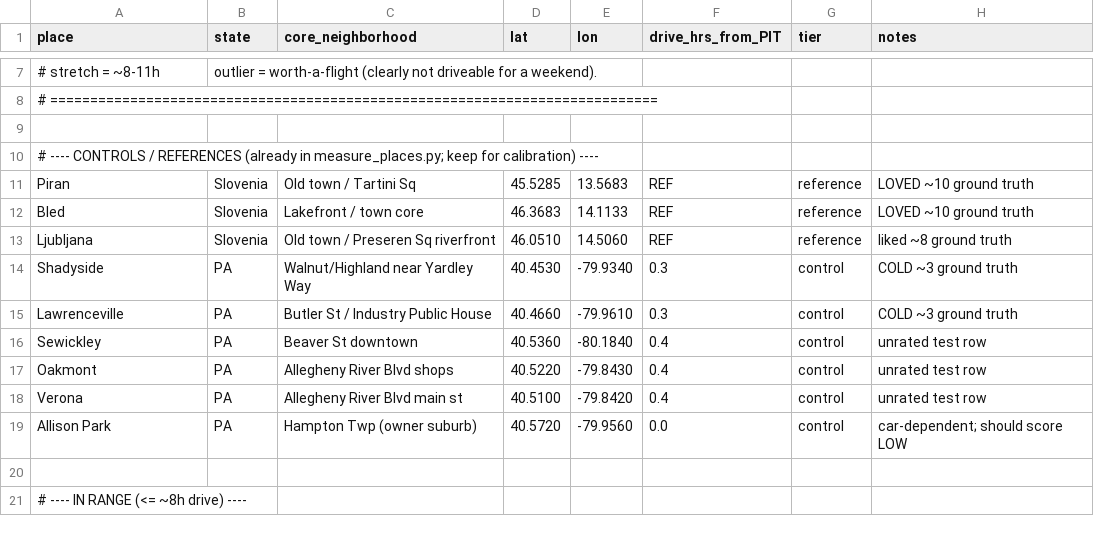
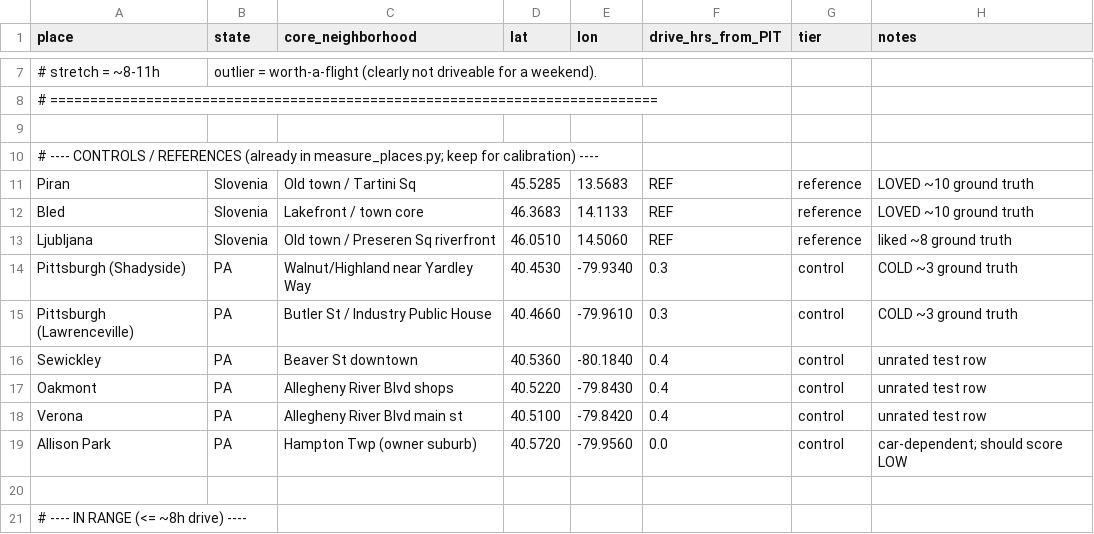
Before and after one commit to ChristopherSchubert/schubert-livability-scout, a CSV file: candidate_cities.csv, drawn as a sheet; only a part is shown, gaps mark what is left out.

```diff
--- a/candidate_cities.csv
+++ b/candidate_cities.csv
@@ -13,4 +13,4 @@ Bled,Slovenia,Lakefront / town core,46.3683,14.1133,REF,reference,LOVED ~10 grou
 Ljubljana,Slovenia,Old town / Preseren Sq riverfront,46.0510,14.5060,REF,reference,liked ~8 ground truth
-Shadyside,PA,Walnut/Highland near Yardley Way,40.4530,-79.9340,0.3,control,COLD ~3 ground truth
-Lawrenceville,PA,Butler St / Industry Public House,40.4660,-79.9610,0.3,control,COLD ~3 ground truth
+Pittsburgh (Shadyside),PA,Walnut/Highland near Yardley Way,40.4530,-79.9340,0.3,control,COLD ~3 ground truth
+Pittsburgh (Lawrenceville),PA,Butler St / Industry Public House,40.4660,-79.9610,0.3,control,COLD ~3 ground truth
 Sewickley,PA,Beaver St downtown,40.5360,-80.1840,0.4,control,unrated test row
```
Also changed, not shown: 2 other files.
